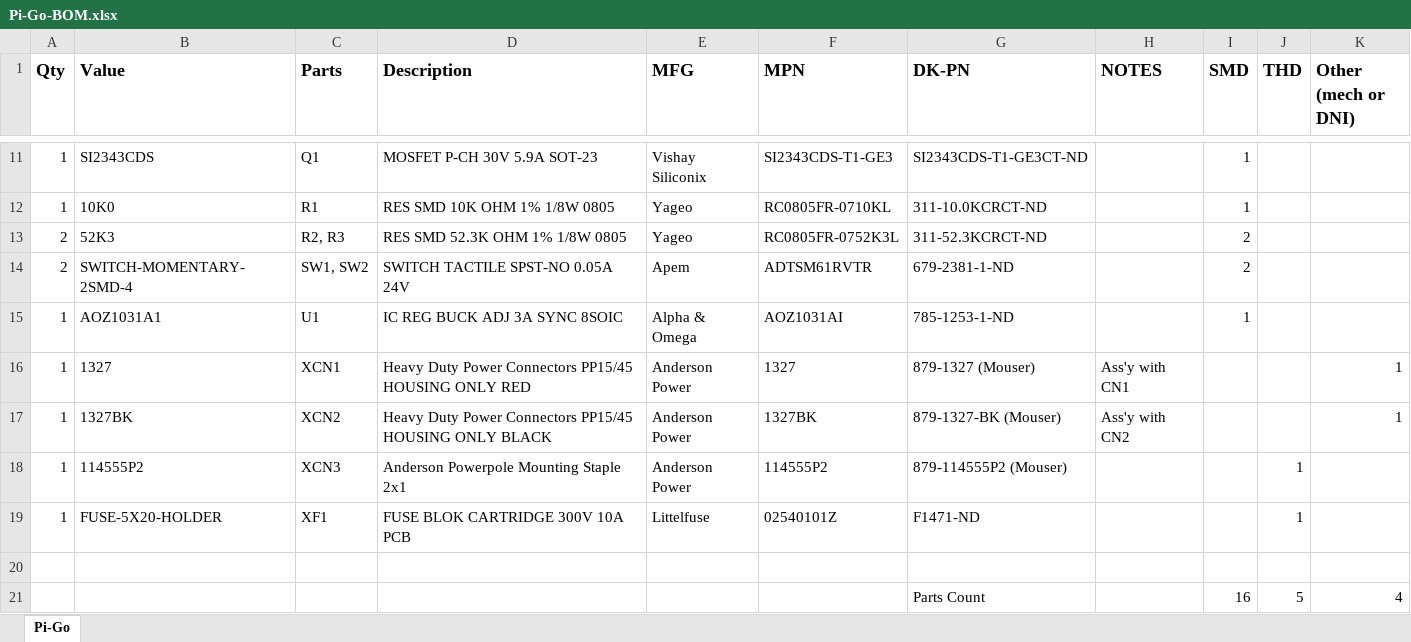
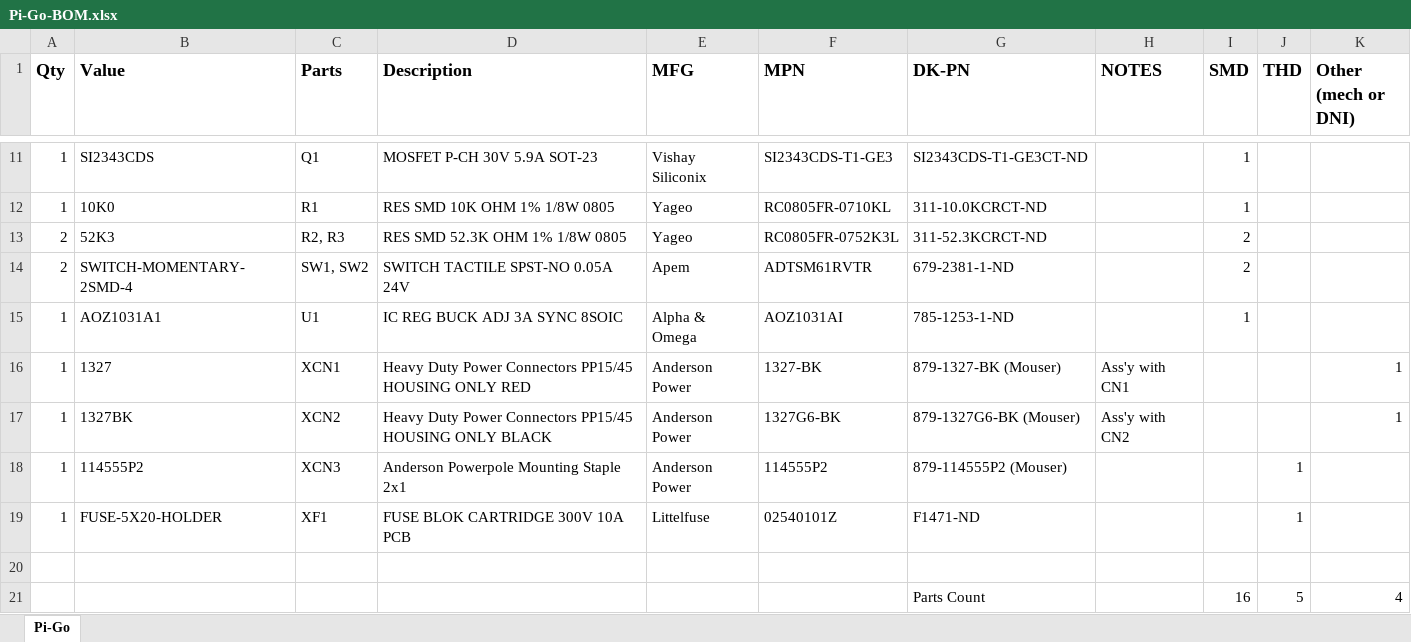
Before and after one commit to the-positive-charge/pi-go, an Excel workbook: Other Files/Pi-Go-BOM.xlsx, sheet Pi-Go, drawn as a sheet; only a part is shown, gaps mark what is left out; values as stored, in another font and other column widths than the file's, no borders; the diff names each change by its address in the sheet, - before the commit and + after, or states it on an @@ line.

Commit message:
Corrected Excel BOM version (Anderson 1327 (Red) and 1327G6 (Black)

```diff
--- a/Other Files/Pi-Go-BOM.xlsx (sheet Pi-Go)
+++ b/Other Files/Pi-Go-BOM.xlsx (sheet Pi-Go)
-F16 (MPN): 1327
+F16 (MPN): 1327-BK
-G16 (DK-PN): 879-1327 (Mouser)
+G16 (DK-PN): 879-1327-BK (Mouser)
-F17 (MPN): 1327BK
+F17 (MPN): 1327G6-BK
-G17 (DK-PN): 879-1327-BK (Mouser)
+G17 (DK-PN): 879-1327G6-BK (Mouser)
```
